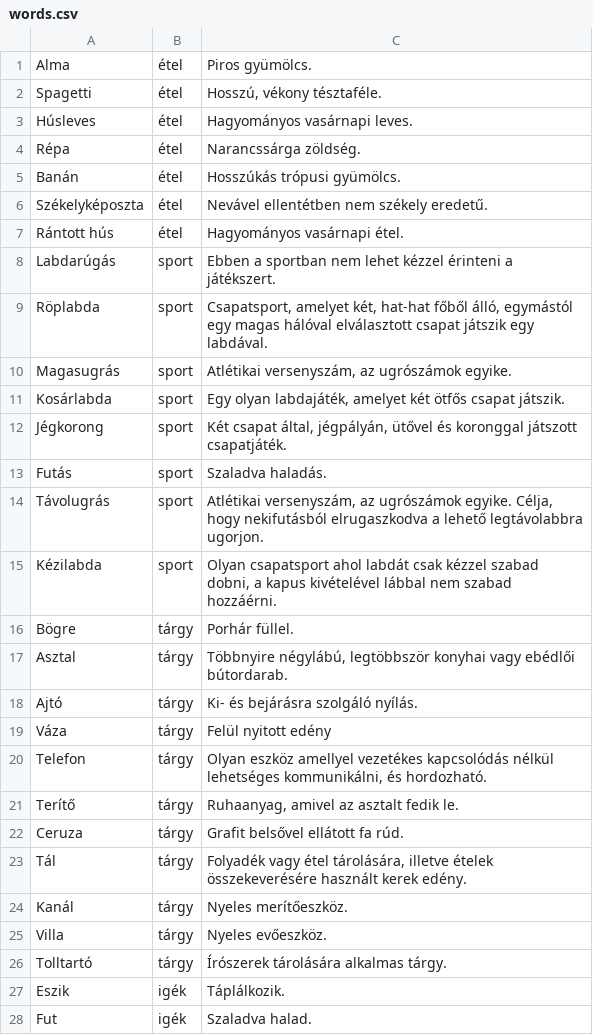
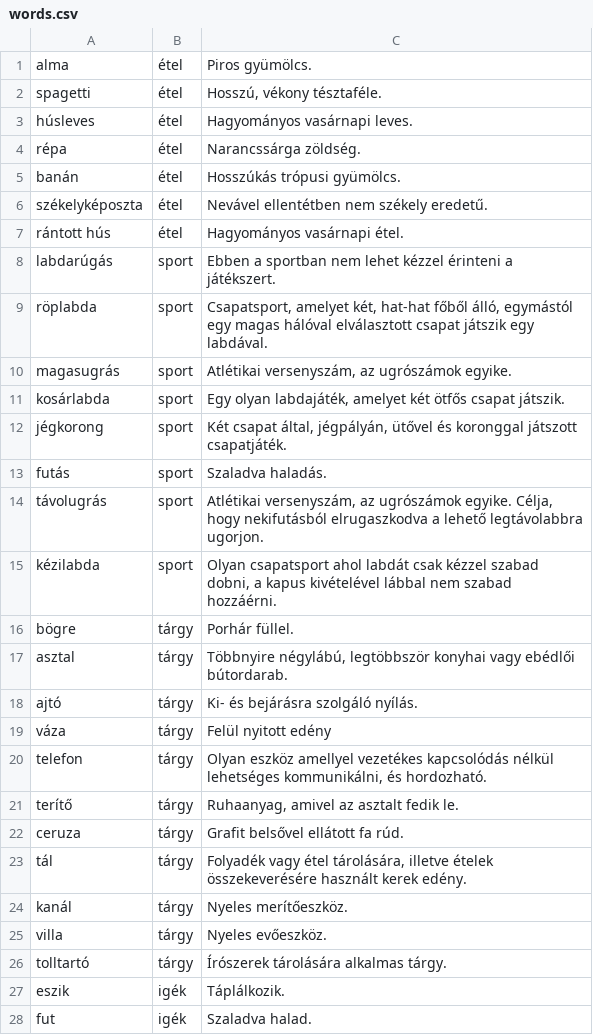
Before and after one commit to pechrik/Akasztofa, a CSV file: words.csv, drawn as a sheet; only a part is shown; the diff covers the shown part only.

```diff
--- a/words.csv
+++ b/words.csv
@@ -1,28 +1,28 @@
-Alma;étel;Piros gyümölcs.
-Spagetti;étel;Hosszú, vékony tésztaféle.
-Húsleves;étel;Hagyományos vasárnapi leves.
-Répa;étel;Narancssárga zöldség.
-Banán;étel;Hosszúkás trópusi gyümölcs.
-Székelyképoszta;étel;Nevável ellentétben nem székely eredetű.
-Rántott hús;étel;Hagyományos vasárnapi étel.
-Labdarúgás;sport;Ebben a sportban nem lehet kézzel érinteni a játékszert.
-Röplabda;sport;Csapatsport, amelyet két, hat-hat főből álló, egymástól egy magas hálóval elválasztott csapat játszik egy labdával.
-Magasugrás;sport;Atlétikai versenyszám, az ugrószámok egyike.
-Kosárlabda;sport;Egy olyan labdajáték, amelyet két ötfős csapat játszik.
-Jégkorong;sport;Két csapat által, jégpályán, ütővel és koronggal játszott csapatjáték.
-Futás;sport;Szaladva haladás.
-Távolugrás;sport;Atlétikai versenyszám, az ugrószámok egyike. Célja, hogy nekifutásból elrugaszkodva a lehető legtávolabbra ugorjon.
-Kézilabda;sport;Olyan csapatsport ahol labdát csak kézzel szabad dobni, a kapus kivételével lábbal nem szabad hozzáérni.
-Bögre;tárgy;Porhár füllel.
-Asztal;tárgy;Többnyire négylábú, legtöbbször konyhai vagy ebédlői bútordarab.
-Ajtó;tárgy;Ki- és bejárásra szolgáló nyílás.
-Váza;tárgy;Felül nyitott edény
-Telefon;tárgy;Olyan eszköz amellyel vezetékes kapcsolódás nélkül lehetséges kommunikálni, és hordozható.
-Terítő;tárgy;Ruhaanyag, amivel az asztalt fedik le.
-Ceruza;tárgy;Grafit belsővel ellátott fa rúd.
-Tál;tárgy;Folyadék vagy étel tárolására, illetve ételek összekeverésére használt kerek edény.
-Kanál;tárgy;Nyeles merítőeszköz.
-Villa;tárgy;Nyeles evőeszköz.
-Tolltartó;tárgy;Írószerek tárolására alkalmas tárgy.
-Eszik;igék;Táplálkozik.
-Fut;igék;Szaladva halad.
+alma;étel;Piros gyümölcs.
+spagetti;étel;Hosszú, vékony tésztaféle.
+húsleves;étel;Hagyományos vasárnapi leves.
+répa;étel;Narancssárga zöldség.
+banán;étel;Hosszúkás trópusi gyümölcs.
+székelyképoszta;étel;Nevável ellentétben nem székely eredetű.
+rántott hús;étel;Hagyományos vasárnapi étel.
+labdarúgás;sport;Ebben a sportban nem lehet kézzel érinteni a játékszert.
+röplabda;sport;Csapatsport, amelyet két, hat-hat főből álló, egymástól egy magas hálóval elválasztott csapat játszik egy labdával.
+magasugrás;sport;Atlétikai versenyszám, az ugrószámok egyike.
+kosárlabda;sport;Egy olyan labdajáték, amelyet két ötfős csapat játszik.
+jégkorong;sport;Két csapat által, jégpályán, ütővel és koronggal játszott csapatjáték.
+futás;sport;Szaladva haladás.
+távolugrás;sport;Atlétikai versenyszám, az ugrószámok egyike. Célja, hogy nekifutásból elrugaszkodva a lehető legtávolabbra ugorjon.
+kézilabda;sport;Olyan csapatsport ahol labdát csak kézzel szabad dobni, a kapus kivételével lábbal nem szabad hozzáérni.
+bögre;tárgy;Porhár füllel.
+asztal;tárgy;Többnyire négylábú, legtöbbször konyhai vagy ebédlői bútordarab.
+ajtó;tárgy;Ki- és bejárásra szolgáló nyílás.
+váza;tárgy;Felül nyitott edény
+telefon;tárgy;Olyan eszköz amellyel vezetékes kapcsolódás nélkül lehetséges kommunikálni, és hordozható.
+terítő;tárgy;Ruhaanyag, amivel az asztalt fedik le.
+ceruza;tárgy;Grafit belsővel ellátott fa rúd.
+tál;tárgy;Folyadék vagy étel tárolására, illetve ételek összekeverésére használt kerek edény.
+kanál;tárgy;Nyeles merítőeszköz.
+villa;tárgy;Nyeles evőeszköz.
+tolltartó;tárgy;Írószerek tárolására alkalmas tárgy.
+eszik;igék;Táplálkozik.
+fut;igék;Szaladva halad.
```
Also changed, not shown: 7 edited cells elsewhere in this file, 2 other files.
